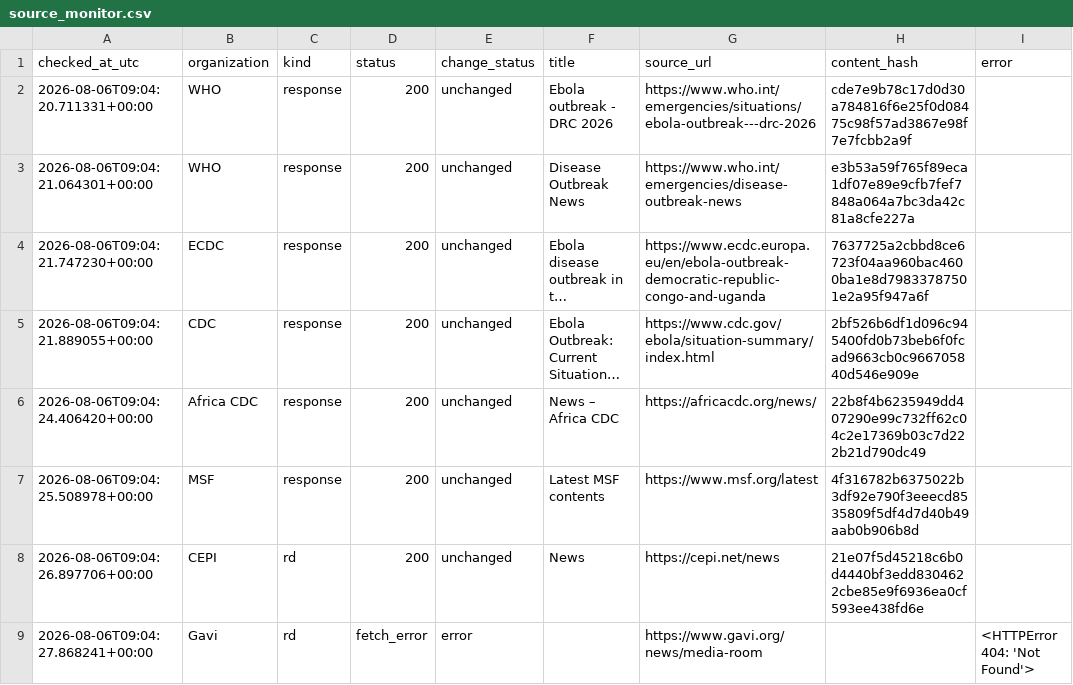
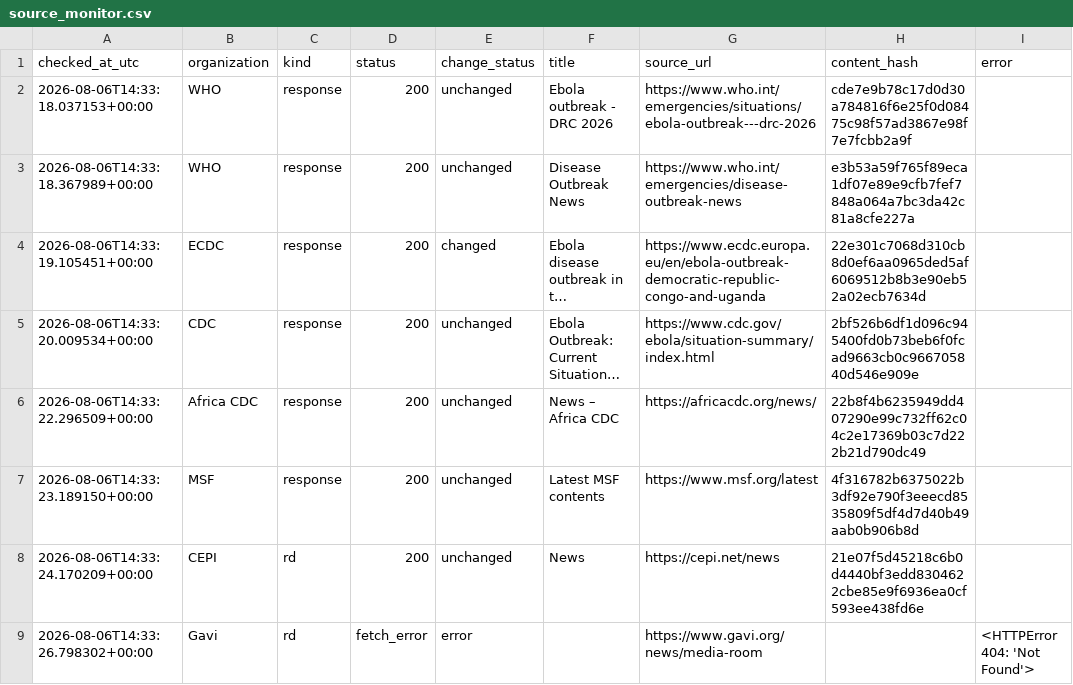
Before and after one commit to mosuzuki/ebola2026, a CSV file: data/processed/source_monitor.csv, drawn as a sheet; long unchanged cells end in …; the diff names each change by its address in the sheet, - before the commit and + after, or states it on an @@ line.

```diff
--- a/data/processed/source_monitor.csv
+++ b/data/processed/source_monitor.csv
-A2 (checked_at_utc): 2026-08-06T09:04:20.711331+00:00
+A2 (checked_at_utc): 2026-08-06T14:33:18.037153+00:00
-A3 (checked_at_utc): 2026-08-06T09:04:21.064301+00:00
+A3 (checked_at_utc): 2026-08-06T14:33:18.367989+00:00
-A4 (checked_at_utc): 2026-08-06T09:04:21.747230+00:00
+A4 (checked_at_utc): 2026-08-06T14:33:19.105451+00:00
-E4 (change_status): unchanged
+E4 (change_status): changed
-H4 (content_hash): 7637725a2cbbd8ce6723f04aa960bac4600ba1e8d79833787501e2a95f947a6f
+H4 (content_hash): 22e301c7068d310cb8d0ef6aa0965ded5af6069512b8b3e90eb52a02ecb7634d
-A5 (checked_at_utc): 2026-08-06T09:04:21.889055+00:00
+A5 (checked_at_utc): 2026-08-06T14:33:20.009534+00:00
-A6 (checked_at_utc): 2026-08-06T09:04:24.406420+00:00
+A6 (checked_at_utc): 2026-08-06T14:33:22.296509+00:00
-A7 (checked_at_utc): 2026-08-06T09:04:25.508978+00:00
+A7 (checked_at_utc): 2026-08-06T14:33:23.189150+00:00
-A8 (checked_at_utc): 2026-08-06T09:04:26.897706+00:00
+A8 (checked_at_utc): 2026-08-06T14:33:24.170209+00:00
-A9 (checked_at_utc): 2026-08-06T09:04:27.868241+00:00
+A9 (checked_at_utc): 2026-08-06T14:33:26.798302+00:00
```
Also changed, not shown: docs/data/response_tracker.csv, docs/data/source_monitor.csv, 6 other files.
